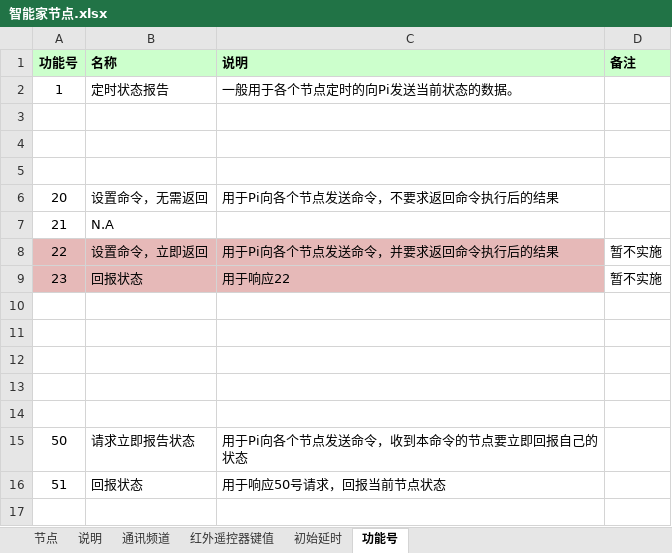
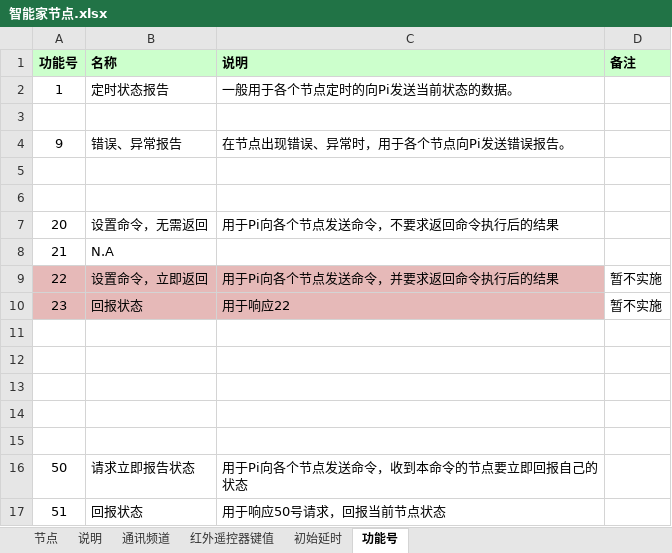
Before and after one commit to TangGuoHua/smarthome, an Excel workbook: Docs/智能家节点.xlsx, sheet 功能号, drawn as a sheet; values as stored, in another font and other column widths than the file's, no borders; the diff names each change by its address in the sheet, - before the commit and + after, or states it on an @@ line.

Commit message:
增加功能号9－错误异常报告

```diff
--- a/Docs/智能家节点.xlsx (sheet 功能号)
+++ b/Docs/智能家节点.xlsx (sheet 功能号)
+row 4: 9 | 错误、异常报告 | 在节点出现错误、异常时，用于各个节点向Pi发送错误报告。
```
Also changed, not shown: charts or pictures.
